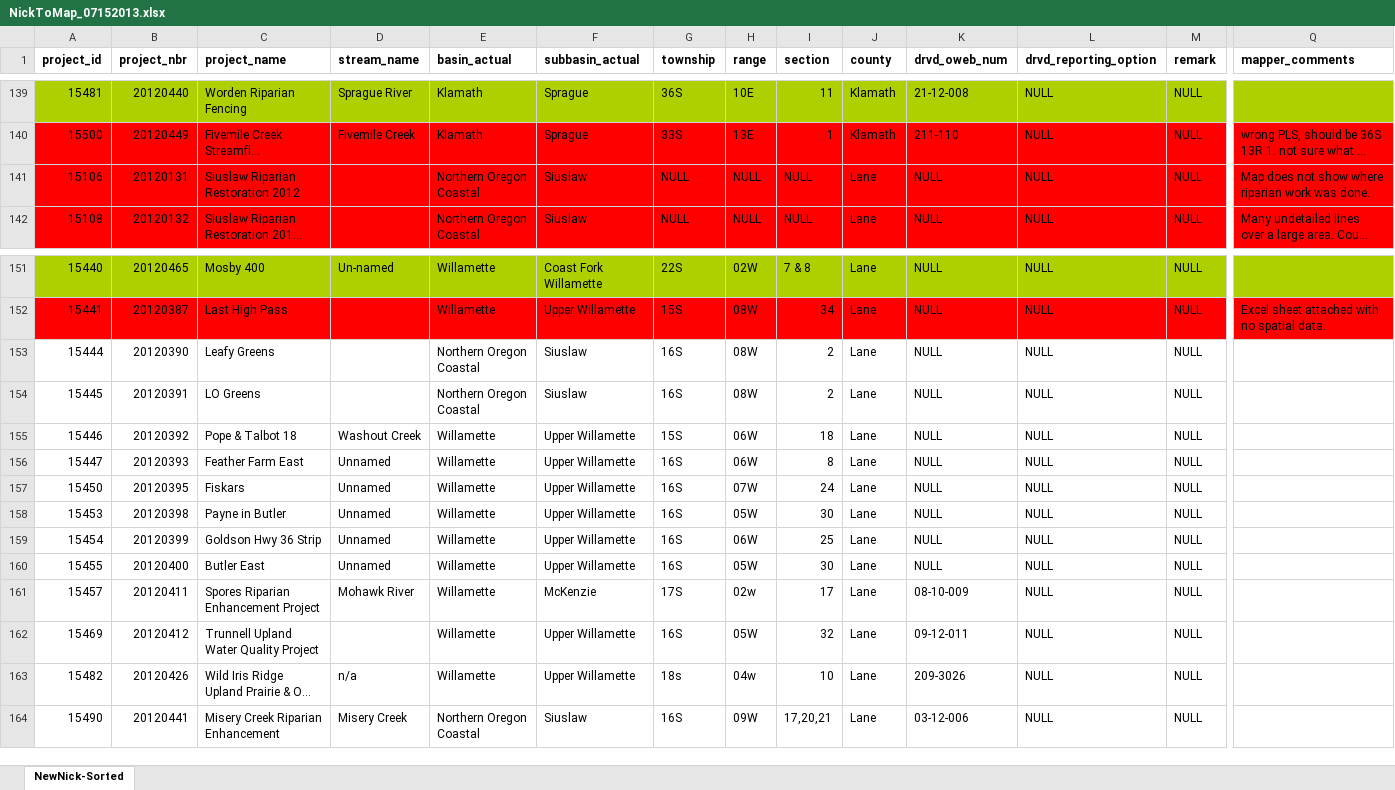
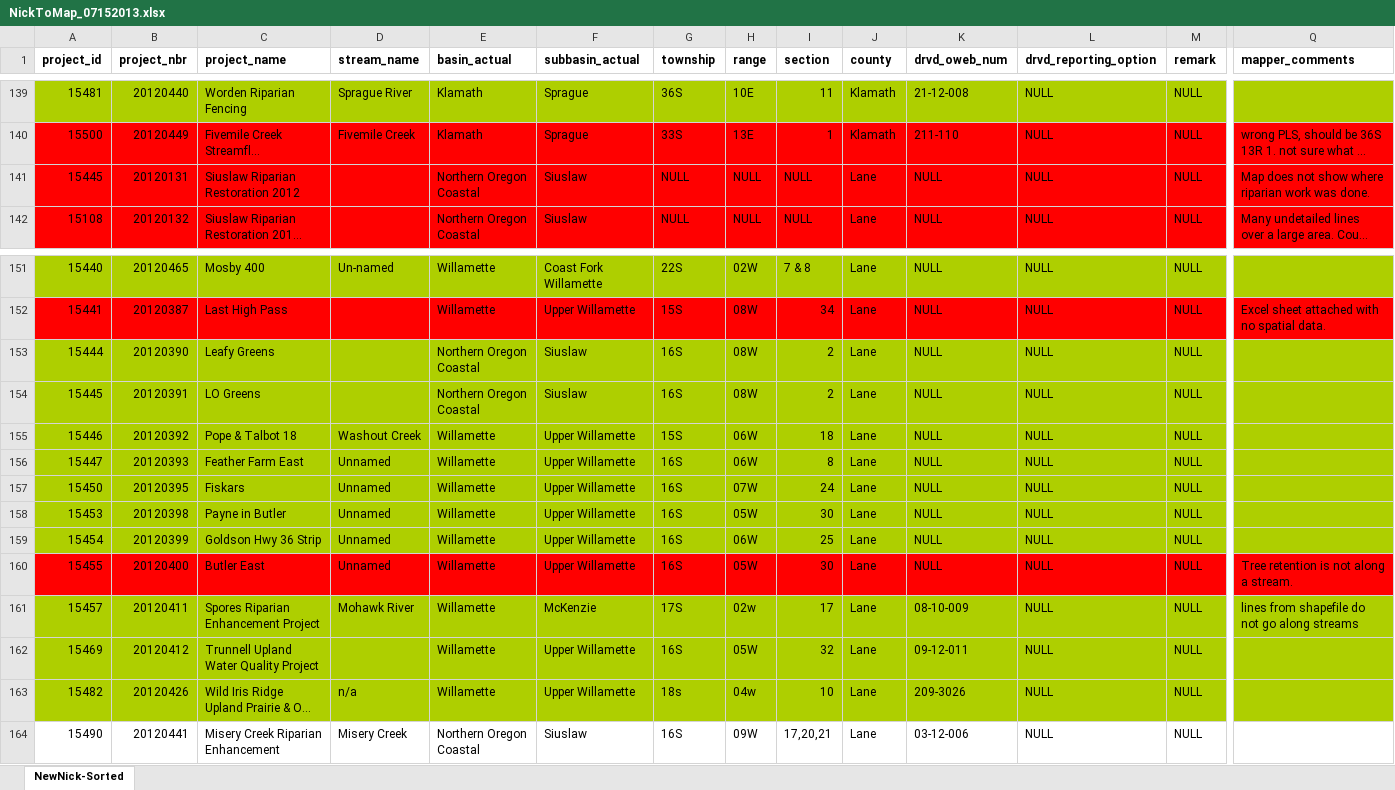
Before and after one commit to hallahan/oweb, an Excel workbook: NickToMap_07152013.xlsx, sheet NewNick-Sorted, drawn as a sheet; only a part is shown, gaps mark what is left out; long unchanged cells end in …; values as stored, in another font and other column widths than the file's, no borders; the diff covers the shown part only; the diff names each change by its address in the sheet, - before the commit and + after, or states it on an @@ line.

```diff
--- a/NickToMap_07152013.xlsx (sheet NewNick-Sorted)
+++ b/NickToMap_07152013.xlsx (sheet NewNick-Sorted)
-A141 (project_id): 15106
+A141 (project_id): 15445
-A153:Q159 fill: none
+A153:Q159 fill: #AECF00
-A160:Q160 fill: none
+A160:Q160 fill: #FF0000
-Q160 (mapper_comments): (empty)
+Q160 (mapper_comments): Tree retention is not along a stream.
-A161:Q163 fill: none
+A161:Q163 fill: #AECF00
-Q161 (mapper_comments): (empty)
+Q161 (mapper_comments): lines from shapefile do not go along streams
```
Also changed, not shown: cell formats elsewhere in this sheet, 58 other files.
